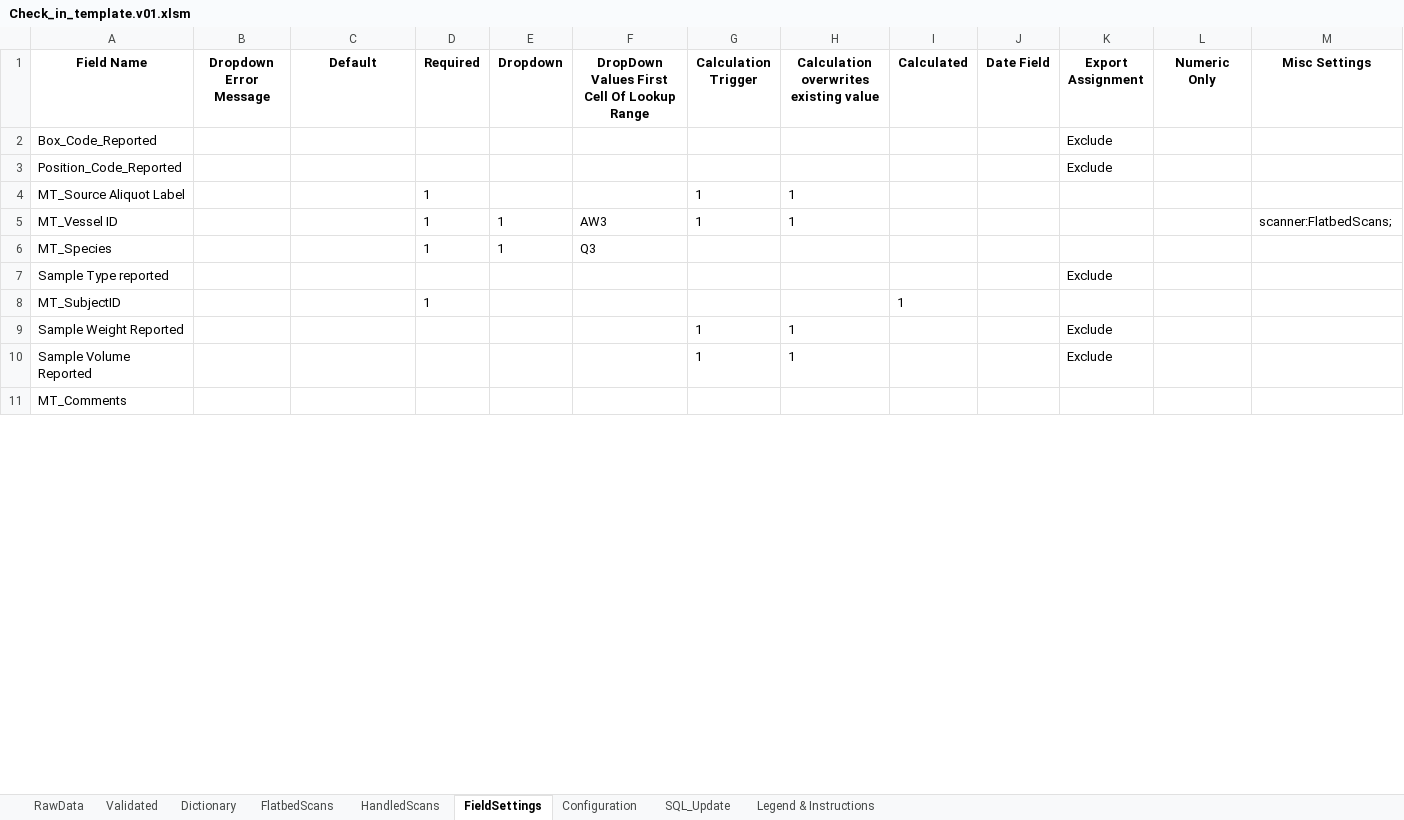
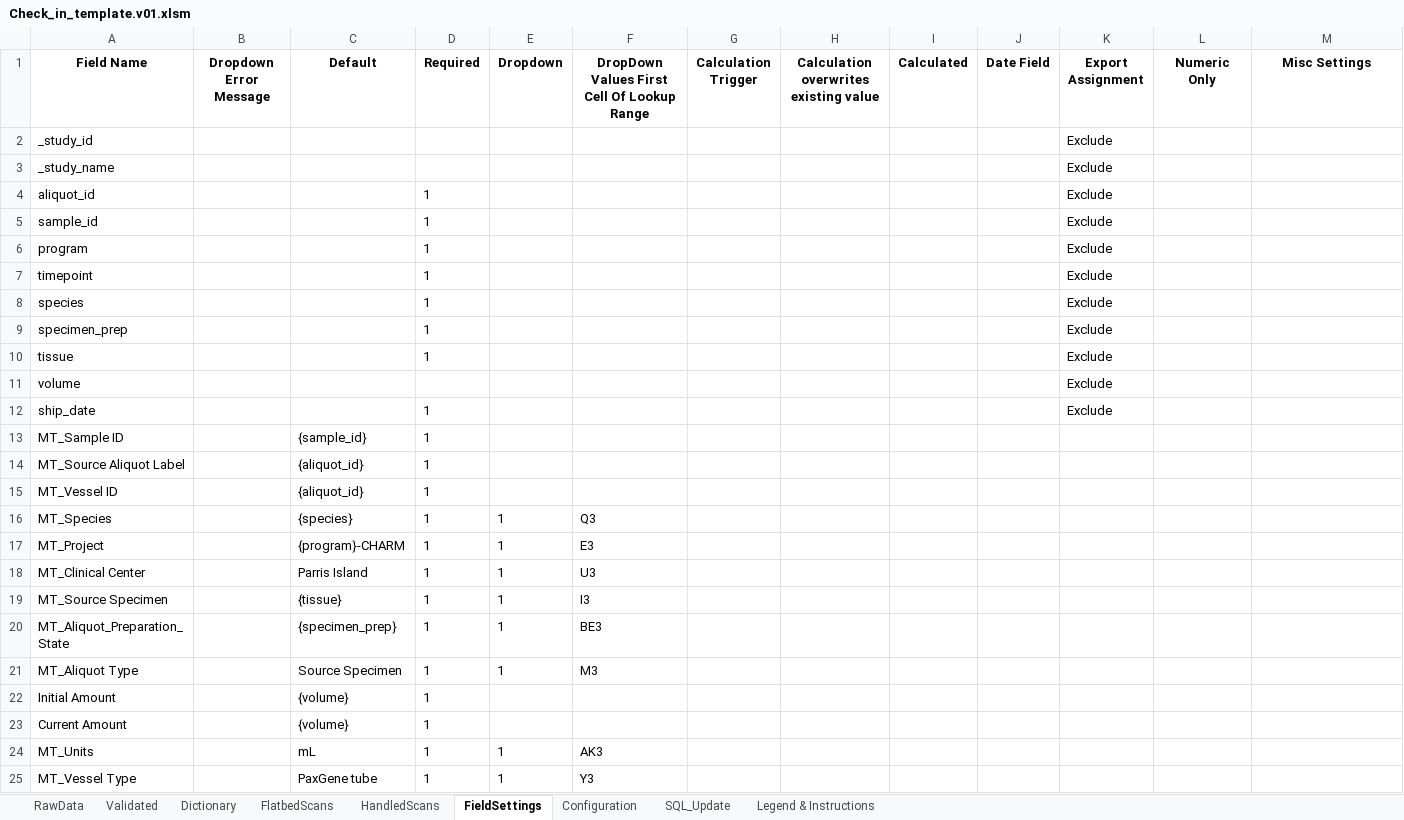
Before and after one commit to stasrira/Mount_Sinai_Mater_Import_Template, an Excel workbook: Check_in_template.v01.xlsm, sheet FieldSettings, drawn as a sheet; only a part is shown; the shorter side is filled out with more unchanged rows; values as stored, in another font and other column widths than the file's, no borders; removed rows and columns are numbered as before the commit, all else as after; the diff covers the shown part only; the diff names each change by its address in the sheet, - before the commit and + after, or states it on an @@ line.

```diff
--- a/Check_in_template.v01.xlsm (sheet FieldSettings)
+++ b/Check_in_template.v01.xlsm (sheet FieldSettings)
-A2 (Field Name): Box_Code_Reported
+A2 (Field Name): _study_id
-A3 (Field Name): Position_Code_Reported
+A3 (Field Name): _study_name
+row 4: aliquot_id |  |  | 1 |  |  |  |  |  |  | Exclude
+row 5: sample_id |  |  | 1 |  |  |  |  |  |  | Exclude
+row 6: program |  |  | 1 |  |  |  |  |  |  | Exclude
+row 7: timepoint |  |  | 1 |  |  |  |  |  |  | Exclude
+row 8: species |  |  | 1 |  |  |  |  |  |  | Exclude
+row 9: specimen_prep |  |  | 1 |  |  |  |  |  |  | Exclude
+row 10: tissue |  |  | 1 |  |  |  |  |  |  | Exclude
+row 11: volume |  |  |  |  |  |  |  |  |  | Exclude
+row 12: ship_date |  |  | 1 |  |  |  |  |  |  | Exclude
+row 13: MT_Sample ID |  | {sample_id} | 1
-C14:C15 (Default): (empty)
+C14:C15 (Default): {aliquot_id}
-G14:G15 (Calculation Trigger): 1
+G14:G15 (Calculation Trigger): (empty)
-H14:H15: 1
+H14:H15: (empty)
-E15 (Dropdown): 1
+E15 (Dropdown): (empty)
-F15: AW3
+F15: (empty)
-M15 (Misc Settings): scanner:FlatbedScans;
+M15 (Misc Settings): (empty)
-C16 (Default): (empty)
+C16 (Default): {species}
-row 7: Sample Type reported |  |  |  |  |  |  |  |  |  | Exclude
-row 8: MT_SubjectID |  |  | 1 |  |  |  |  | 1
-row 9: Sample Weight Reported |  |  |  |  |  | 1 | 1 |  |  | Exclude
-row 10: Sample Volume Reported |  |  |  |  |  | 1 | 1 |  |  | Exclude
+row 17: MT_Project |  | {program}-CHARM | 1 | 1 | E3
+row 18: MT_Clinical Center |  | Parris Island | 1 | 1 | U3
+row 19: MT_Source Specimen |  | {tissue} | 1 | 1 | I3
+row 20: MT_Aliquot_Preparation_State |  | {specimen_prep} | 1 | 1 | BE3
+row 21: MT_Aliquot Type |  | Source Specimen | 1 | 1 | M3
+row 22: Initial Amount |  | {volume} | 1
+row 23: Current Amount |  | {volume} | 1
+row 24: MT_Units |  | mL | 1 | 1 | AK3
+row 25: MT_Vessel Type |  | PaxGene tube | 1 | 1 | Y3
```
Also changed, not shown: 4 added rows, 15 removed rows and 10 edited cells elsewhere in this sheet, sheet Validated, sheet RawData, sheet Dictionary, sheet SQL_Update, sheet Configuration, 4 other files.
